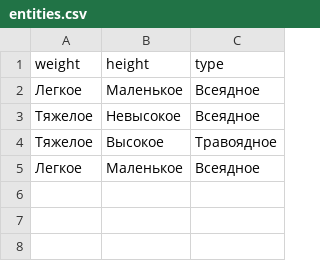
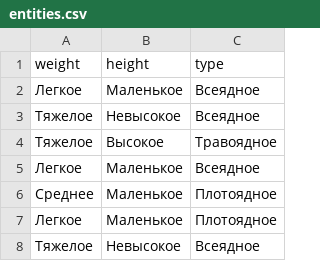
Before and after one commit to wassermanum/test-work, a CSV file: src/main/resources/entities.csv, drawn as a sheet.

Commit message:
Added more entities, replaced switch with map of action runners

```diff
--- a/src/main/resources/entities.csv
+++ b/src/main/resources/entities.csv
@@ -5 +5,4 @@ weight,height,type
 Легкое,Маленькое,Всеядное
+Среднее,Маленькое,Плотоядное
+Легкое,Маленькое,Плотоядное
+Тяжелое,Невысокое,Всеядное
```
Also changed, not shown: 8 other files.
